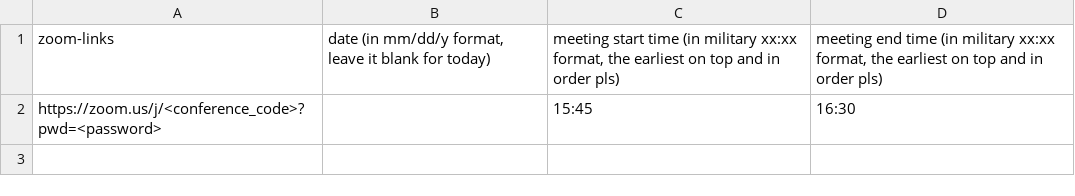
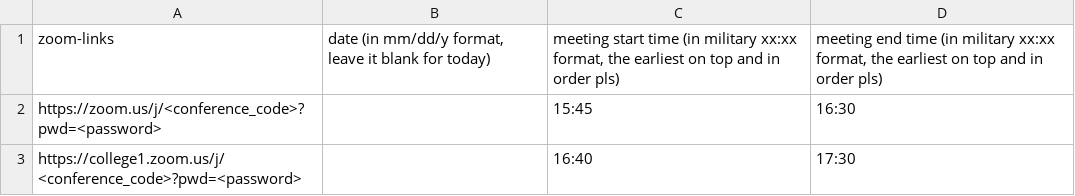
Before and after one commit to Owl-dy/autozoom, a CSV file: schedule.csv, drawn as a sheet.

Commit message:
added linux support and support of different zoom domain names

```diff
--- a/schedule.csv
+++ b/schedule.csv
@@ -2 +2,2 @@
 https://zoom.us/j/<conference_code>?pwd=<password>,,15:45,16:30
+https://college1.zoom.us/j/<conference_code>?pwd=<password>,,16:40,17:30
```
Also changed, not shown: 1 other file.
